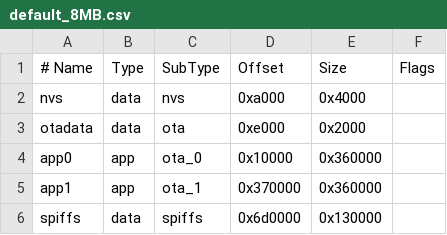
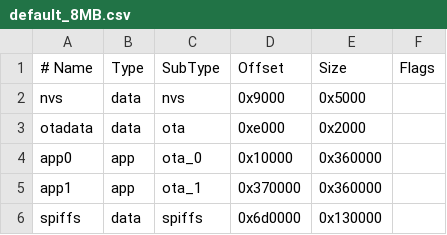
Before and after one commit to energietransitie/twomes-p1-gateway-firmware, a CSV file: default_8MB.csv, drawn as a sheet.

```diff
--- a/default_8MB.csv
+++ b/default_8MB.csv
@@ -1,3 +1,3 @@
 # Name,   Type, SubType, Offset,  Size, Flags
-nvs,      data, nvs,     0xa000,  0x4000,
+nvs,      data, nvs,     0x9000,  0x5000,
 otadata,  data, ota,     0xe000,  0x2000,
```
Also changed, not shown: 1 other file.
